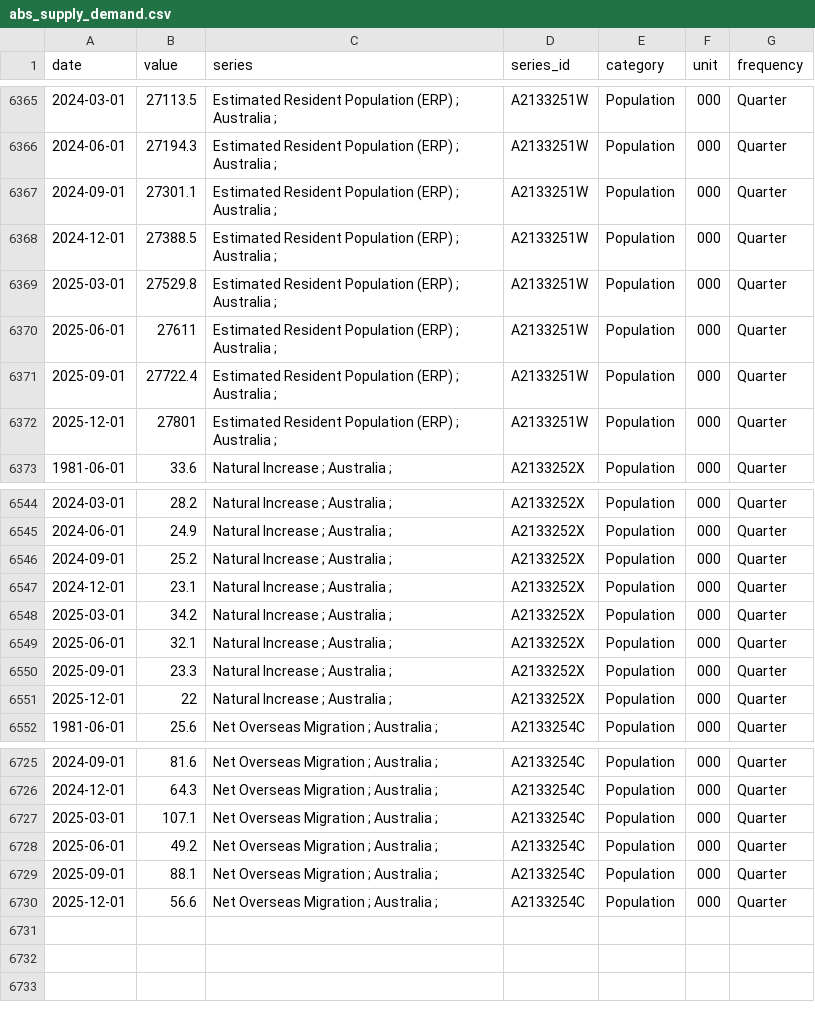
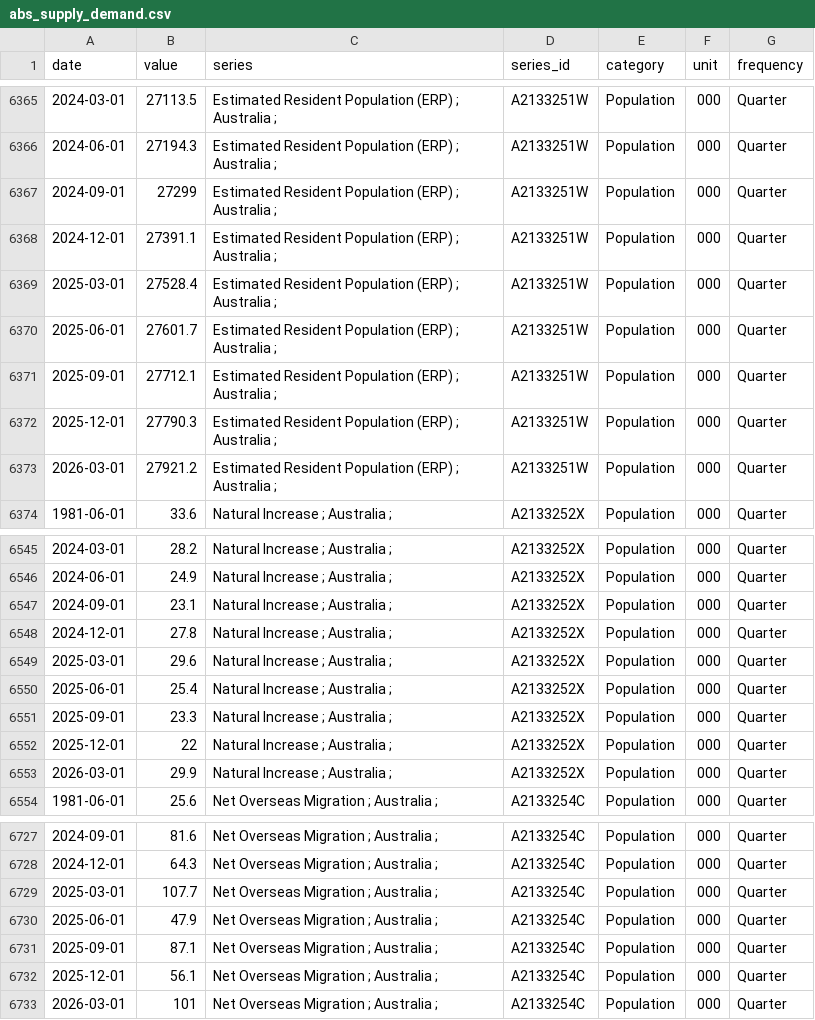
Before and after one commit to AnthonyPuggs/Housing-Affordability-Dashboard, a CSV file: data/abs_supply_demand.csv, drawn as a sheet; only a part is shown, gaps mark what is left out.

```diff
--- a/data/abs_supply_demand.csv
+++ b/data/abs_supply_demand.csv
@@ -6366,8 +6366,9 @@ date,value,series,series_id,category,unit,frequency
 2024-06-01,27194.3,Estimated Resident Population (ERP) ;  Australia ;,A2133251W,Population,000,Quarter
-2024-09-01,27301.1,Estimated Resident Population (ERP) ;  Australia ;,A2133251W,Population,000,Quarter
-2024-12-01,27388.5,Estimated Resident Population (ERP) ;  Australia ;,A2133251W,Population,000,Quarter
-2025-03-01,27529.8,Estimated Resident Population (ERP) ;  Australia ;,A2133251W,Population,000,Quarter
-2025-06-01,27611,Estimated Resident Population (ERP) ;  Australia ;,A2133251W,Population,000,Quarter
-2025-09-01,27722.4,Estimated Resident Population (ERP) ;  Australia ;,A2133251W,Population,000,Quarter
-2025-12-01,27801,Estimated Resident Population (ERP) ;  Australia ;,A2133251W,Population,000,Quarter
+2024-09-01,27299,Estimated Resident Population (ERP) ;  Australia ;,A2133251W,Population,000,Quarter
+2024-12-01,27391.1,Estimated Resident Population (ERP) ;  Australia ;,A2133251W,Population,000,Quarter
+2025-03-01,27528.4,Estimated Resident Population (ERP) ;  Australia ;,A2133251W,Population,000,Quarter
+2025-06-01,27601.7,Estimated Resident Population (ERP) ;  Australia ;,A2133251W,Population,000,Quarter
+2025-09-01,27712.1,Estimated Resident Population (ERP) ;  Australia ;,A2133251W,Population,000,Quarter
+2025-12-01,27790.3,Estimated Resident Population (ERP) ;  Australia ;,A2133251W,Population,000,Quarter
+2026-03-01,27921.2,Estimated Resident Population (ERP) ;  Australia ;,A2133251W,Population,000,Quarter
 1981-06-01,33.6,Natural Increase ;  Australia ;,A2133252X,Population,000,Quarter
@@ -6545,8 +6546,9 @@ date,value,series,series_id,category,unit,frequency
 2024-06-01,24.9,Natural Increase ;  Australia ;,A2133252X,Population,000,Quarter
-2024-09-01,25.2,Natural Increase ;  Australia ;,A2133252X,Population,000,Quarter
-2024-12-01,23.1,Natural Increase ;  Australia ;,A2133252X,Population,000,Quarter
-2025-03-01,34.2,Natural Increase ;  Australia ;,A2133252X,Population,000,Quarter
-2025-06-01,32.1,Natural Increase ;  Australia ;,A2133252X,Population,000,Quarter
+2024-09-01,23.1,Natural Increase ;  Australia ;,A2133252X,Population,000,Quarter
+2024-12-01,27.8,Natural Increase ;  Australia ;,A2133252X,Population,000,Quarter
+2025-03-01,29.6,Natural Increase ;  Australia ;,A2133252X,Population,000,Quarter
+2025-06-01,25.4,Natural Increase ;  Australia ;,A2133252X,Population,000,Quarter
 2025-09-01,23.3,Natural Increase ;  Australia ;,A2133252X,Population,000,Quarter
 2025-12-01,22,Natural Increase ;  Australia ;,A2133252X,Population,000,Quarter
+2026-03-01,29.9,Natural Increase ;  Australia ;,A2133252X,Population,000,Quarter
 1981-06-01,25.6,Net Overseas Migration ;  Australia ;,A2133254C,Population,000,Quarter
@@ -6726,5 +6728,6 @@ date,value,series,series_id,category,unit,frequency
 2024-12-01,64.3,Net Overseas Migration ;  Australia ;,A2133254C,Population,000,Quarter
-2025-03-01,107.1,Net Overseas Migration ;  Australia ;,A2133254C,Population,000,Quarter
-2025-06-01,49.2,Net Overseas Migration ;  Australia ;,A2133254C,Population,000,Quarter
-2025-09-01,88.1,Net Overseas Migration ;  Australia ;,A2133254C,Population,000,Quarter
-2025-12-01,56.6,Net Overseas Migration ;  Australia ;,A2133254C,Population,000,Quarter
+2025-03-01,107.7,Net Overseas Migration ;  Australia ;,A2133254C,Population,000,Quarter
+2025-06-01,47.9,Net Overseas Migration ;  Australia ;,A2133254C,Population,000,Quarter
+2025-09-01,87.1,Net Overseas Migration ;  Australia ;,A2133254C,Population,000,Quarter
+2025-12-01,56.1,Net Overseas Migration ;  Australia ;,A2133254C,Population,000,Quarter
+2026-03-01,101,Net Overseas Migration ;  Australia ;,A2133254C,Population,000,Quarter
```
Also changed, not shown: data/data_vintage.csv.
